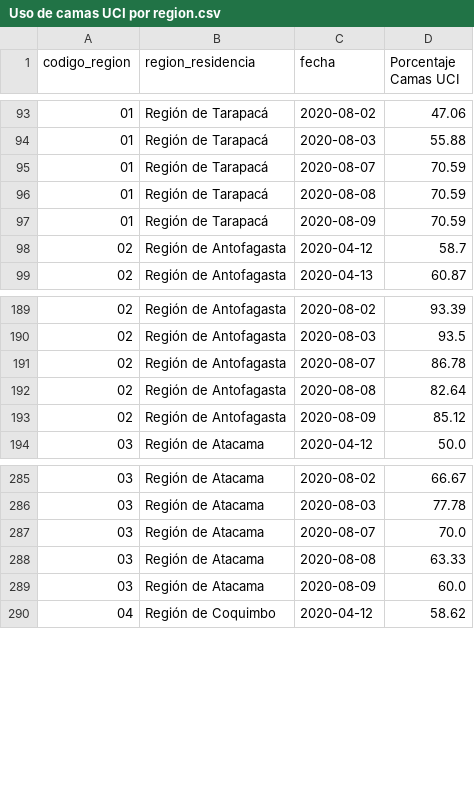
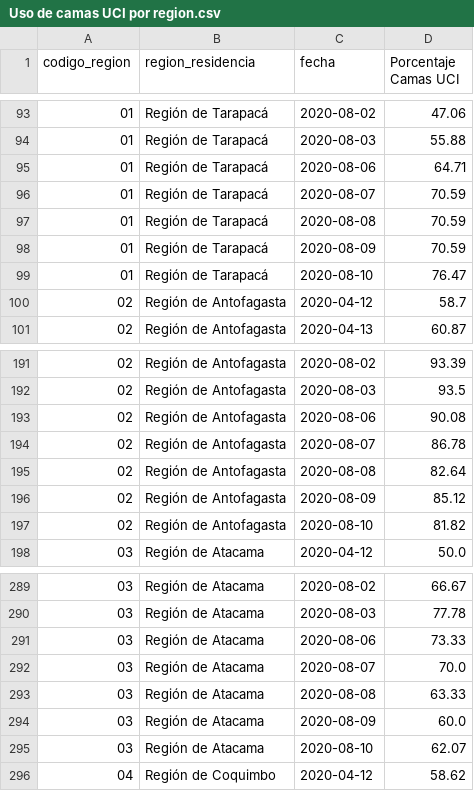
Before and after one commit to datagovuc/ICOVID, a CSV file: dimension4/uci/regional/Uso de camas UCI por region.csv, drawn as a sheet; only a part is shown, gaps mark what is left out; the diff covers the shown part only; the diff names each change by its address in the sheet, - before the commit and + after, or states it on an @@ line.

```diff
--- a/dimension4/uci/regional/Uso de camas UCI por region.csv
+++ b/dimension4/uci/regional/Uso de camas UCI por region.csv
+row 95: 01 | Región de Tarapacá | 2020-08-06 | 64.71
+row 99: 01 | Región de Tarapacá | 2020-08-10 | 76.47
+row 193: 02 | Región de Antofagasta | 2020-08-06 | 90.08
+row 197: 02 | Región de Antofagasta | 2020-08-10 | 81.82
+row 291: 03 | Región de Atacama | 2020-08-06 | 73.33
+row 295: 03 | Región de Atacama | 2020-08-10 | 62.07
```
Also changed, not shown: 26 added rows elsewhere in this file, dimension4/uci/nacional/Uso de camas UCI Nacional.csv, dimension4/uci/servicio de salud/Uso de camas UCI SS.csv, 4 other files.
